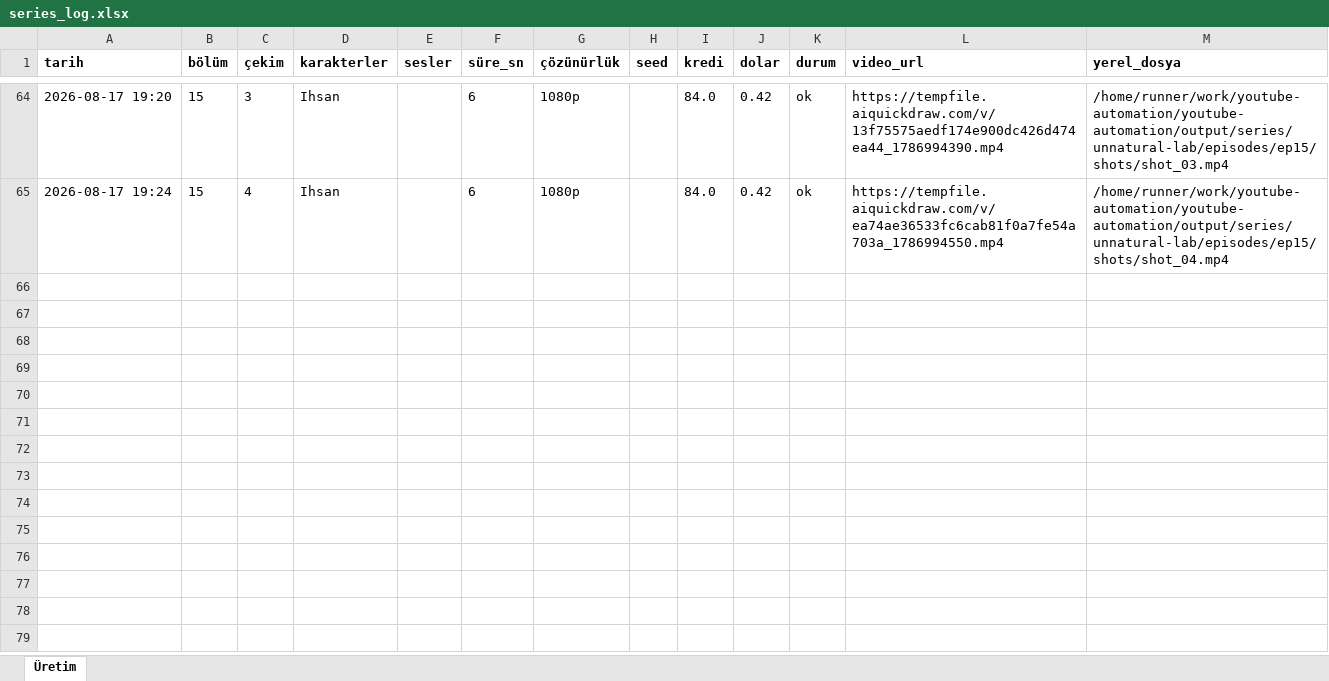
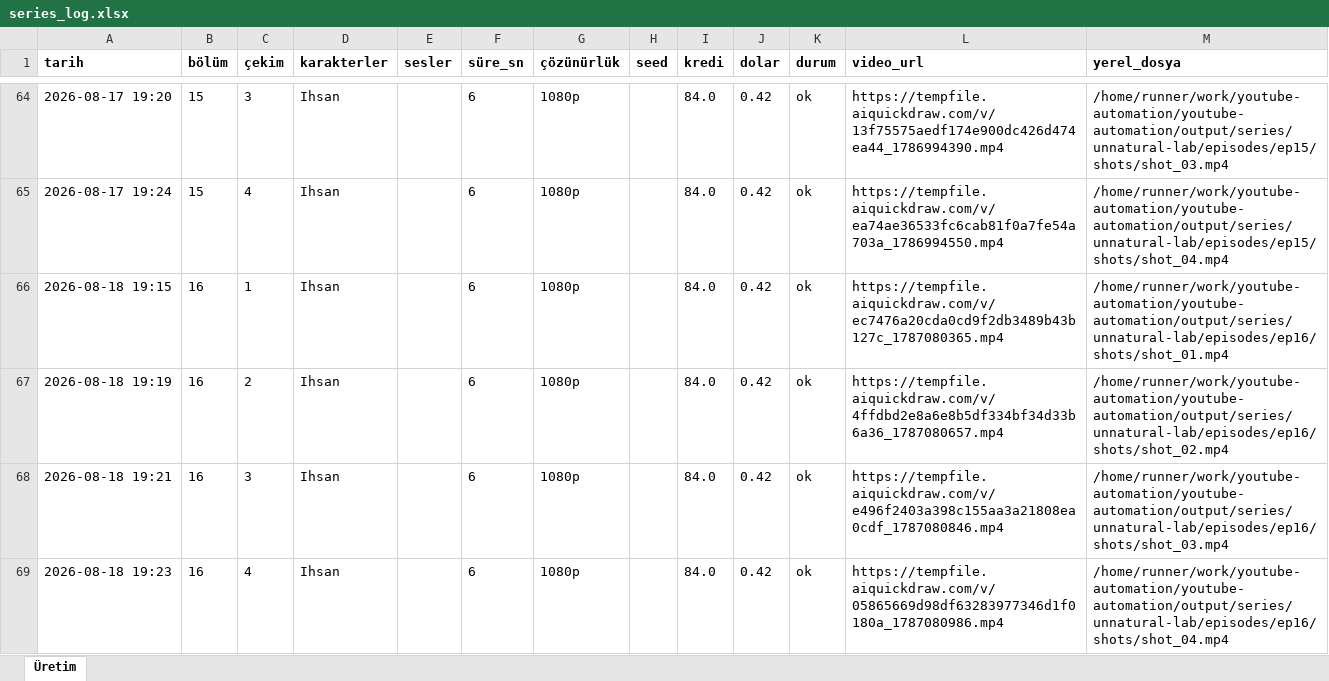
Before and after one commit to Wolkchen00/youtube-automation, an Excel workbook: sentinal_ihsan/unnatural-lab/series_log.xlsx, sheet Üretim, drawn as a sheet; only a part is shown, gaps mark what is left out; values as stored, in another font and other column widths than the file's, no borders; the diff names each change by its address in the sheet, - before the commit and + after, or states it on an @@ line.

```diff
--- a/sentinal_ihsan/unnatural-lab/series_log.xlsx (sheet Üretim)
+++ b/sentinal_ihsan/unnatural-lab/series_log.xlsx (sheet Üretim)
+row 66: 2026-08-18 19:15 | 16 | 1 | Ihsan |  | 6 | 1080p |  | 84.0 | 0.42 | ok | https://tempfile.aiquickdraw.com/v/ec7476a20cda0cd9f2db3489b43b127c_1787080365.mp4 | /home/runner/work/youtube-automation/youtube-automation/output/series/unnatural-lab/episodes/ep16/shots/shot_01.mp4
+row 67: 2026-08-18 19:19 | 16 | 2 | Ihsan |  | 6 | 1080p |  | 84.0 | 0.42 | ok | https://tempfile.aiquickdraw.com/v/4ffdbd2e8a6e8b5df334bf34d33b6a36_1787080657.mp4 | /home/runner/work/youtube-automation/youtube-automation/output/series/unnatural-lab/episodes/ep16/shots/shot_02.mp4
+row 68: 2026-08-18 19:21 | 16 | 3 | Ihsan |  | 6 | 1080p |  | 84.0 | 0.42 | ok | https://tempfile.aiquickdraw.com/v/e496f2403a398c155aa3a21808ea0cdf_1787080846.mp4 | /home/runner/work/youtube-automation/youtube-automation/output/series/unnatural-lab/episodes/ep16/shots/shot_03.mp4
+row 69: 2026-08-18 19:23 | 16 | 4 | Ihsan |  | 6 | 1080p |  | 84.0 | 0.42 | ok | https://tempfile.aiquickdraw.com/v/05865669d98df63283977346d1f0180a_1787080986.mp4 | /home/runner/work/youtube-automation/youtube-automation/output/series/unnatural-lab/episodes/ep16/shots/shot_04.mp4
```
Also changed, not shown: 6 other files.
